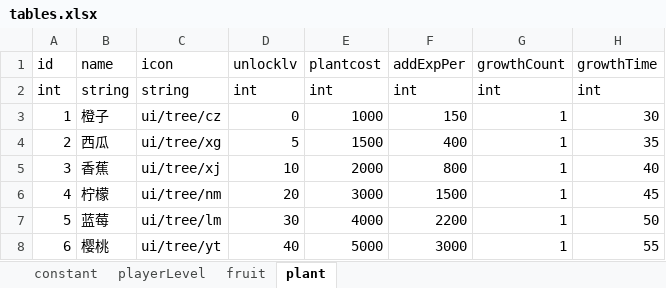
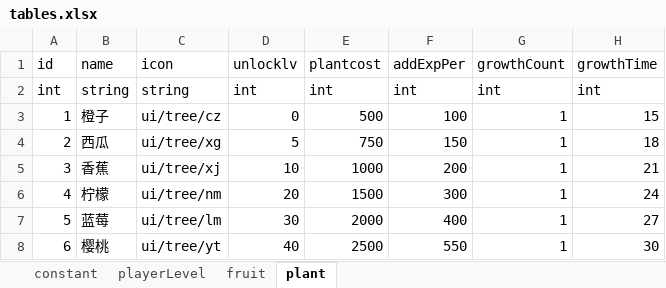
Before and after one commit to bjsky/sgj, an Excel workbook: tables.xlsx, sheet plant, drawn as a sheet; values as stored, in another font and other column widths than the file's, no borders; the diff names each change by its address in the sheet, - before the commit and + after, or states it on an @@ line.

```diff
--- a/tables.xlsx (sheet plant)
+++ b/tables.xlsx (sheet plant)
-E3 (plantcost): 1000
+E3 (plantcost): 500
-F3 (addExpPer): 150
+F3 (addExpPer): 100
-H3 (growthTime): 30
+H3 (growthTime): 15
-E4 (plantcost): 1500
+E4 (plantcost): 750
-F4 (addExpPer): 400
+F4 (addExpPer): 150
-H4 (growthTime): 35
+H4 (growthTime): 18
-E5 (plantcost): 2000
+E5 (plantcost): 1000
-F5 (addExpPer): 800
+F5 (addExpPer): 200
-H5 (growthTime): 40
+H5 (growthTime): 21
-E6 (plantcost): 3000
+E6 (plantcost): 1500
-F6 (addExpPer): 1500
+F6 (addExpPer): 300
-H6 (growthTime): 45
+H6 (growthTime): 24
-E7 (plantcost): 4000
+E7 (plantcost): 2000
-F7 (addExpPer): 2200
+F7 (addExpPer): 400
-H7 (growthTime): 50
+H7 (growthTime): 27
-E8 (plantcost): 5000
+E8 (plantcost): 2500
-F8 (addExpPer): 3000
+F8 (addExpPer): 550
-H8 (growthTime): 55
+H8 (growthTime): 30
```
Also changed, not shown: sheet constant, sheet playerLevel, 25 other files.
